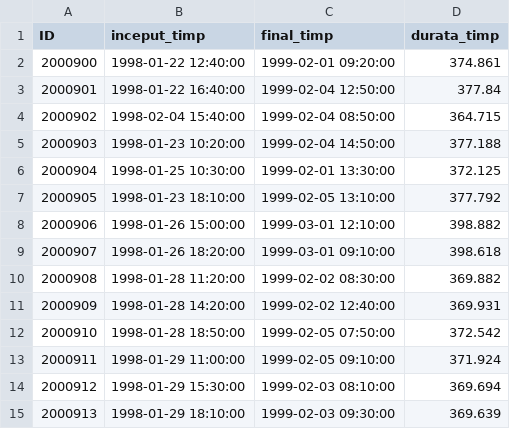
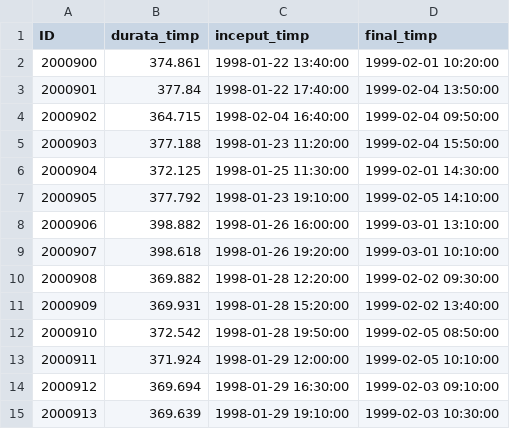
Before and after one commit to tudorgorgovan/proiect_practica, a CSV file: outputs/durata_case.csv, drawn as a sheet; removed rows and columns are numbered as before the commit, all else as after; the diff names each change by its address in the sheet, - before the commit and + after, or states it on an @@ line.

```diff
--- a/outputs/durata_case.csv
+++ b/outputs/durata_case.csv
-column B (inceput_timp), rows 2-15: 1998-01-22 12:40:00 | 1998-01-22 16:40:00 | 1998-02-04 15:40:00 | 1998-01-23 10:20:00 | 1998-01-25 10:30:00 | 1998-01-23 18:10:00 | 1998-01-26 15:00:00 | 1998-01-26 18:20:00 | 1998-01-28 11:20:00 | 1998-01-28 14:20:00 | 1998-01-28 18:50:00 | 1998-01-29 11:00:00 | 1998-01-29 15:30:00 | 1998-01-29 18:10:00
-column C (final_timp), rows 2-15: 1999-02-01 09:20:00 | 1999-02-04 12:50:00 | 1999-02-04 08:50:00 | 1999-02-04 14:50:00 | 1999-02-01 13:30:00 | 1999-02-05 13:10:00 | 1999-03-01 12:10:00 | 1999-03-01 09:10:00 | 1999-02-02 08:30:00 | 1999-02-02 12:40:00 | 1999-02-05 07:50:00 | 1999-02-05 09:10:00 | 1999-02-03 08:10:00 | 1999-02-03 09:30:00
+column C (inceput_timp), rows 2-15: 1998-01-22 13:40:00 | 1998-01-22 17:40:00 | 1998-02-04 16:40:00 | 1998-01-23 11:20:00 | 1998-01-25 11:30:00 | 1998-01-23 19:10:00 | 1998-01-26 16:00:00 | 1998-01-26 19:20:00 | 1998-01-28 12:20:00 | 1998-01-28 15:20:00 | 1998-01-28 19:50:00 | 1998-01-29 12:00:00 | 1998-01-29 16:30:00 | 1998-01-29 19:10:00
+column D (final_timp), rows 2-15: 1999-02-01 10:20:00 | 1999-02-04 13:50:00 | 1999-02-04 09:50:00 | 1999-02-04 15:50:00 | 1999-02-01 14:30:00 | 1999-02-05 14:10:00 | 1999-03-01 13:10:00 | 1999-03-01 10:10:00 | 1999-02-02 09:30:00 | 1999-02-02 13:40:00 | 1999-02-05 08:50:00 | 1999-02-05 10:10:00 | 1999-02-03 09:10:00 | 1999-02-03 10:30:00
```
Also changed, not shown: outputs/analiza_calitate.csv, 7 other files.
